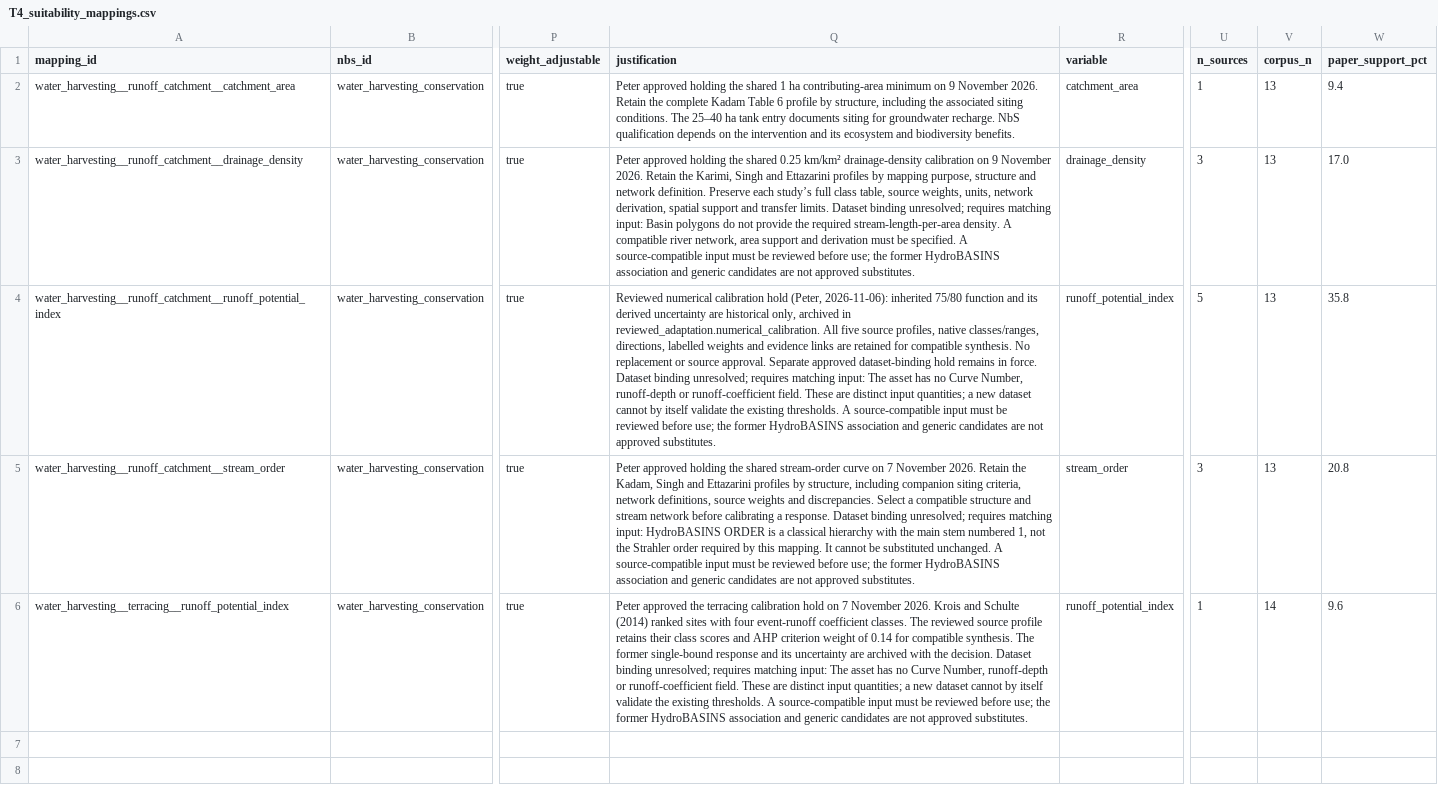
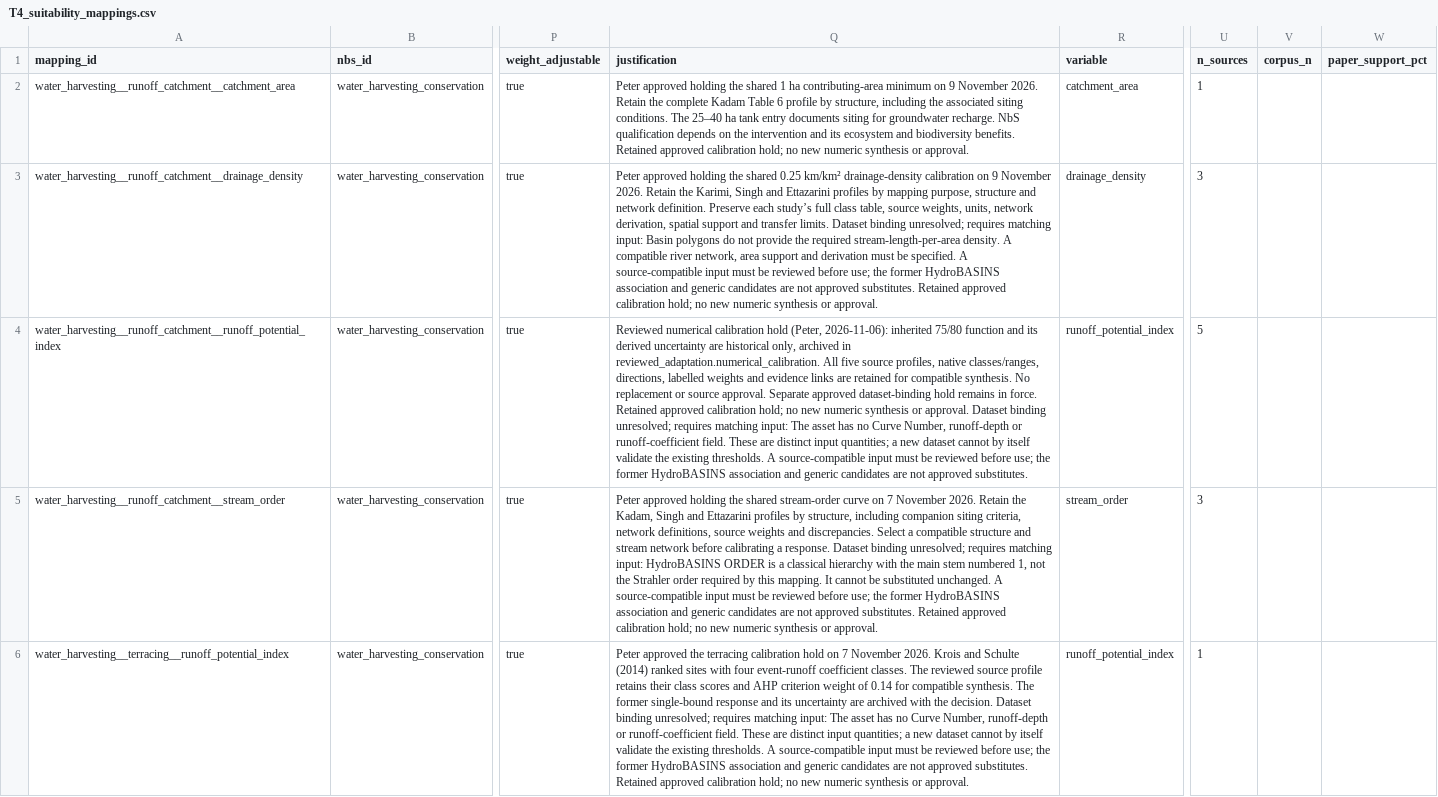
Before and after one commit to CIAT/nbs_ruralscan, a CSV file: schema/recipes/water_harvesting_conservation/T4_suitability_mappings.csv, drawn as a sheet; only a part is shown, gaps mark what is left out; the diff names each change by its address in the sheet, - before the commit and + after, or states it on an @@ line.

Commit message:
fix: keep historical coverage off held mappings

```diff
--- a/schema/recipes/water_harvesting_conservation/T4_suitability_mappings.csv
+++ b/schema/recipes/water_harvesting_conservation/T4_suitability_mappings.csv
-Q2 (justification): …biodiversity benefits.
+Q2 (justification): …biodiversity benefits. Retained approved calibration hold; no new numeric synthesis or approval.
-V2:V5 (corpus_n): 13
+V2:V5 (corpus_n): (empty)
-W2 (paper_support_pct): 9.4
+W2 (paper_support_pct): (empty)
-Q3 (justification): …approved substitutes.
+Q3 (justification): …approved substitutes. Retained approved calibration hold; no new numeric synthesis or approval.
-W3 (paper_support_pct): 17.0
+W3 (paper_support_pct): (empty)
-Q4 (justification): …in force. Dataset binding…
+Q4 (justification): …in force. Retained approved calibration hold; no new numeric synthesis or approval. Dataset binding…
-W4 (paper_support_pct): 35.8
+W4 (paper_support_pct): (empty)
-Q5 (justification): …approved substitutes.
+Q5 (justification): …approved substitutes. Retained approved calibration hold; no new numeric synthesis or approval.
-W5 (paper_support_pct): 20.8
+W5 (paper_support_pct): (empty)
-Q6 (justification): …approved substitutes.
+Q6 (justification): …approved substitutes. Retained approved calibration hold; no new numeric synthesis or approval.
-V6 (corpus_n): 14
+V6 (corpus_n): (empty)
-W6 (paper_support_pct): 9.6
+W6 (paper_support_pct): (empty)
```
Also changed, not shown: 8 other files.
